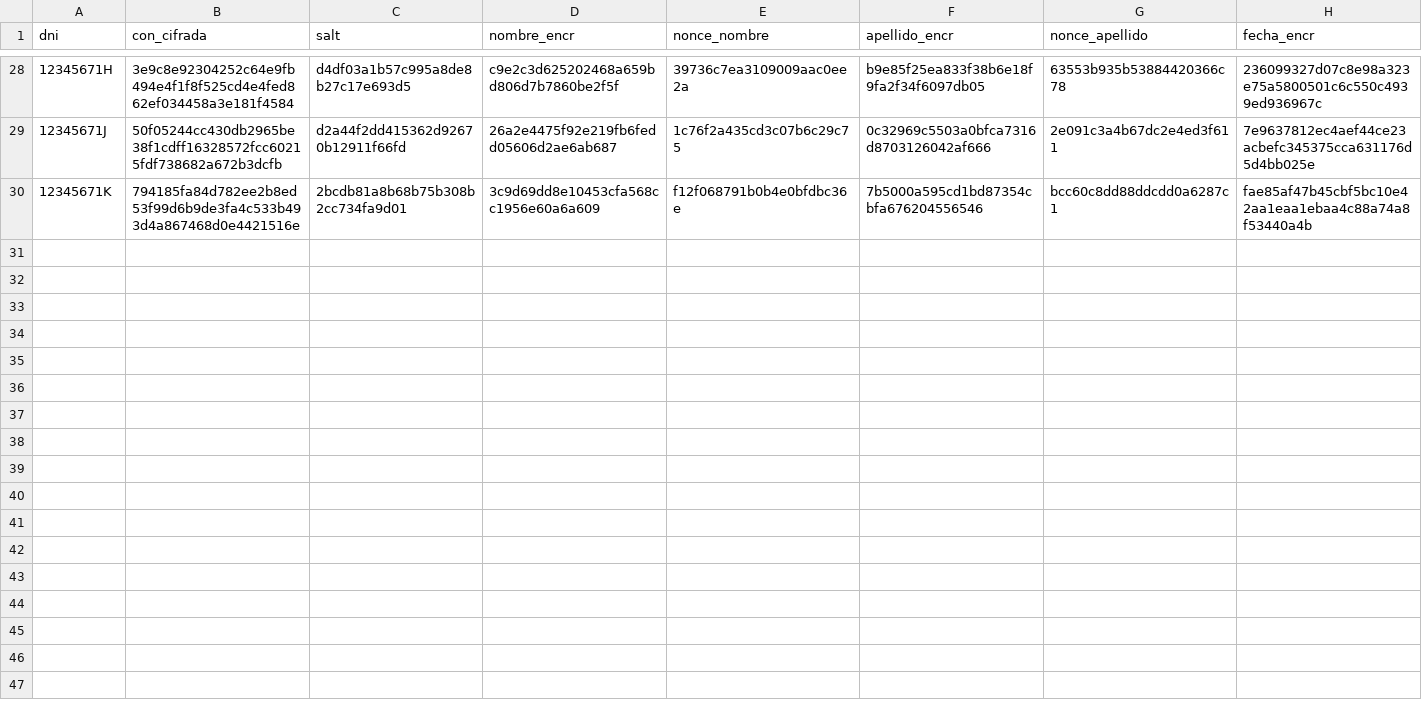
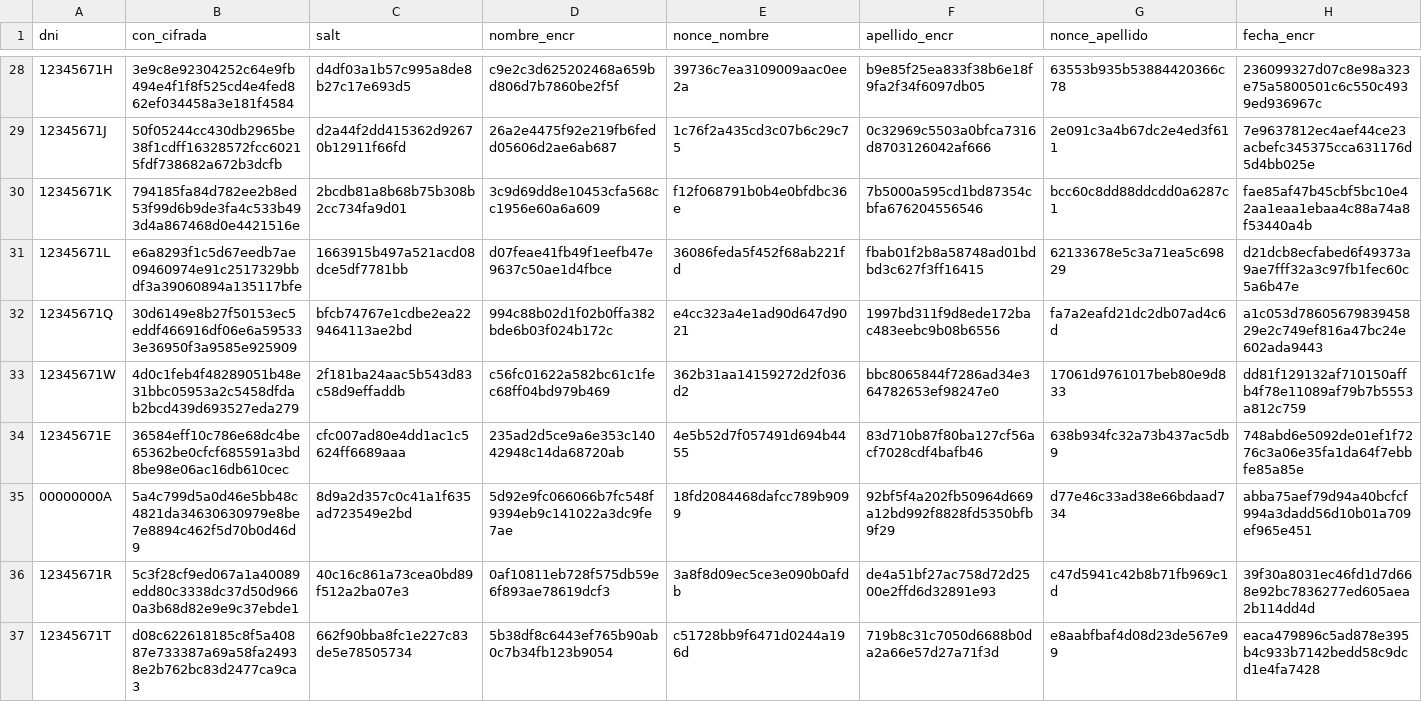
Before and after one commit to kevin444528/Grupo5_criptografia, a CSV file: basedatos.csv, drawn as a sheet; only a part is shown, gaps mark what is left out; rows hold the shown columns only; the diff names each change by its address in the sheet, - before the commit and + after, or states it on an @@ line.

Commit message:
cifrado asimetrico de votos y firma

```diff
--- a/basedatos.csv
+++ b/basedatos.csv
+row 31: 12345671L | e6a8293f1c5d67eedb7ae09460974e91c2517329bbdf3a39060894a135117bfe | 1663915b497a521acd08dce5df7781bb | d07feae41fb49f1eefb47e9637c50ae1d4fbce | 36086feda5f452f68ab221fd | fbab01f2b8a58748ad01bdbd3c627f3ff16415 | 62133678e5c3a71ea5c69829 | d21dcb8ecfabed6f49373a9ae7fff32a3c97fb1fec60c5a6b47e
+row 32: 12345671Q | 30d6149e8b27f50153ec5eddf466916df06e6a595333e36950f3a9585e925909 | bfcb74767e1cdbe2ea229464113ae2bd | 994c88b02d1f02b0ffa382bde6b03f024b172c | e4cc323a4e1ad90d647d9021 | 1997bd311f9d8ede172bac483eebc9b08b6556 | fa7a2eafd21dc2db07ad4c6d | a1c053d7860567983945829e2c749ef816a47bc24e602ada9443
+row 33: 12345671W | 4d0c1feb4f48289051b48e31bbc05953a2c5458dfdab2bcd439d693527eda279 | 2f181ba24aac5b543d83c58d9effaddb | c56fc01622a582bc61c1fec68ff04bd979b469 | 362b31aa14159272d2f036d2 | bbc8065844f7286ad34e364782653ef98247e0 | 17061d9761017beb80e9d833 | dd81f129132af710150affb4f78e11089af79b7b5553a812c759
+row 34: 12345671E | 36584eff10c786e68dc4be65362be0cfcf685591a3bd8be98e06ac16db610cec | cfc007ad80e4dd1ac1c5624ff6689aaa | 235ad2d5ce9a6e353c14042948c14da68720ab | 4e5b52d7f057491d694b4455 | 83d710b87f80ba127cf56acf7028cdf4bafb46 | 638b934fc32a73b437ac5db9 | 748abd6e5092de01ef1f7276c3a06e35fa1da64f7ebbfe85a85e
+row 35: 00000000A | 5a4c799d5a0d46e5bb48c4821da34630630979e8be7e8894c462f5d70b0d46d9 | 8d9a2d357c0c41a1f635ad723549e2bd | 5d92e9fc066066b7fc548f9394eb9c141022a3dc9fe7ae | 18fd2084468dafcc789b9099 | 92bf5f4a202fb50964d669a12bd992f8828fd5350bfb9f29 | d77e46c33ad38e66bdaad734 | abba75aef79d94a40bcfcf994a3dadd56d10b01a709ef965e451
+row 36: 12345671R | 5c3f28cf9ed067a1a40089edd80c3338dc37d50d9660a3b68d82e9e9c37ebde1 | 40c16c861a73cea0bd89f512a2ba07e3 | 0af10811eb728f575db59e6f893ae78619dcf3 | 3a8f8d09ec5ce3e090b0afdb | de4a51bf27ac758d72d2500e2ffd6d32891e93 | c47d5941c42b8b71fb969c1d | 39f30a8031ec46fd1d7d668e92bc7836277ed605aea2b114dd4d
+row 37: 12345671T | d08c622618185c8f5a40887e733387a69a58fa24938e2b762bc83d2477ca9ca3 | 662f90bba8fc1e227c83de5e78505734 | 5b38df8c6443ef765b90ab0c7b34fb123b9054 | c51728bb9f6471d0244a196d | 719b8c31c7050d6688b0da2a66e57d27a71f3d | e8aabfbaf4d08d23de567e99 | eaca479896c5ad878e395b4c933b7142bedd58c9dcd1e4fa7428
```
Also changed, not shown: 42 other files.
